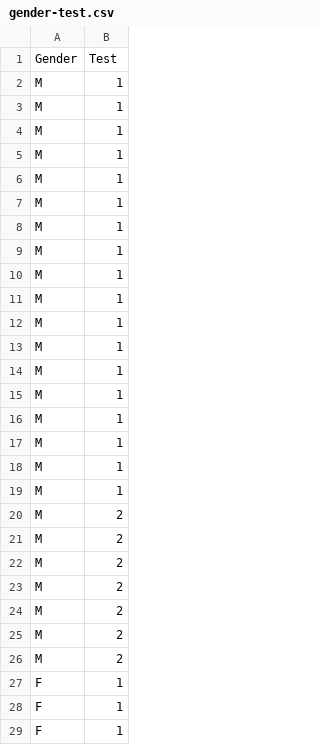
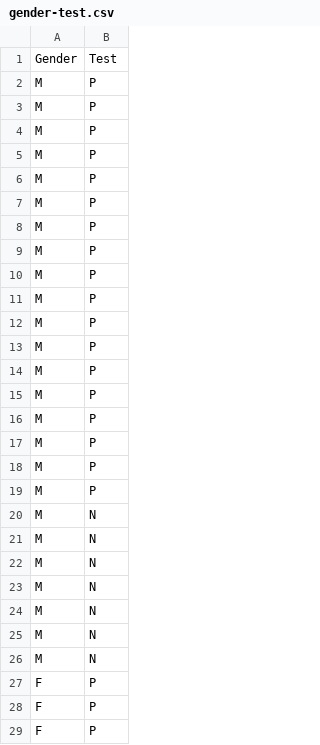
Before and after one commit to dennislamcv1/CodioDataScience, a CSV file: Data Analysis in Python with pandas/gender-test.csv, drawn as a sheet; only a part is shown; the diff covers the shown part only.

```diff
--- a/Data Analysis in Python with pandas/gender-test.csv
+++ b/Data Analysis in Python with pandas/gender-test.csv
@@ -1,29 +1,29 @@
 Gender,Test
-M,1
-M,1
-M,1
-M,1
-M,1
-M,1
-M,1
-M,1
-M,1
-M,1
-M,1
-M,1
-M,1
-M,1
-M,1
-M,1
-M,1
-M,1
-M,2
-M,2
-M,2
-M,2
-M,2
-M,2
-M,2
-F,1
-F,1
-F,1
+M,P
+M,P
+M,P
+M,P
+M,P
+M,P
+M,P
+M,P
+M,P
+M,P
+M,P
+M,P
+M,P
+M,P
+M,P
+M,P
+M,P
+M,P
+M,N
+M,N
+M,N
+M,N
+M,N
+M,N
+M,N
+F,P
+F,P
+F,P
```
Also changed, not shown: 22 edited cells elsewhere in this file, 2 other files.
